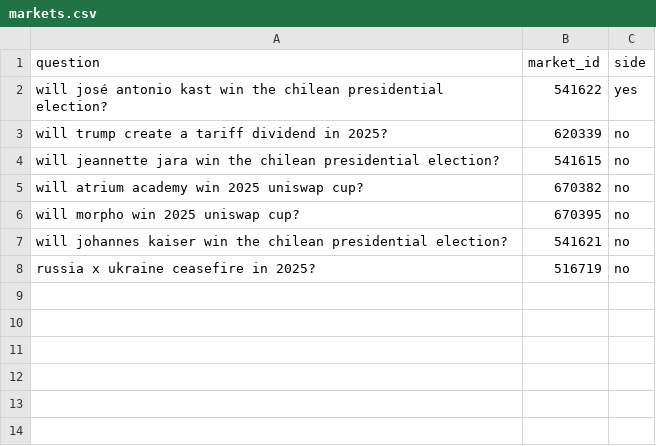
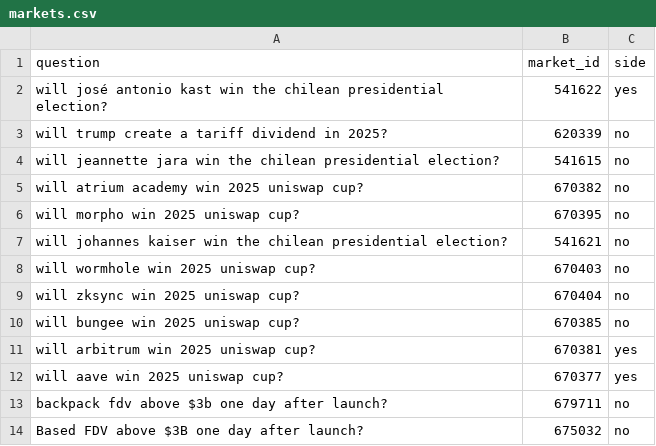
Before and after one commit to hangytongy/polymarket-tracker, a CSV file: markets.csv, drawn as a sheet; removed rows and columns are numbered as before the commit, all else as after; the diff names each change by its address in the sheet, - before the commit and + after, or states it on an @@ line.

```diff
--- a/markets.csv
+++ b/markets.csv
-row 8: russia x ukraine ceasefire in 2025? | 516719 | no
+row 8: will wormhole win 2025 uniswap cup? | 670403 | no
+row 9: will zksync win 2025 uniswap cup? | 670404 | no
+row 10: will bungee win 2025 uniswap cup? | 670385 | no
+row 11: will arbitrum win 2025 uniswap cup? | 670381 | yes
+row 12: will aave win 2025 uniswap cup? | 670377 | yes
+row 13: backpack fdv above $3b one day after launch? | 679711 | no
+row 14: Based FDV above $3B one day after launch? | 675032 | no
```
Also changed, not shown: 1 other file.
